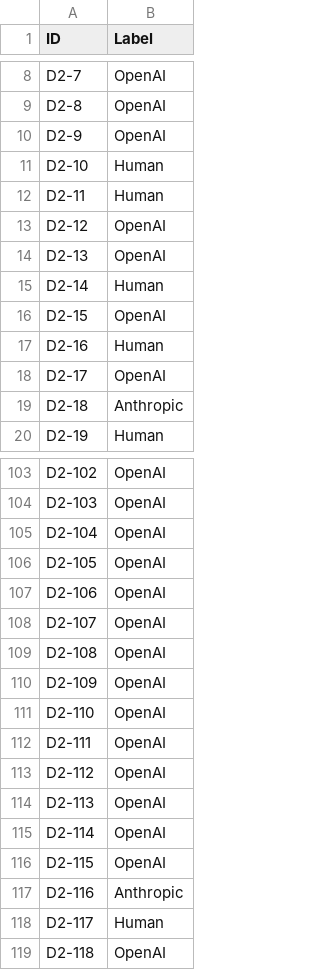
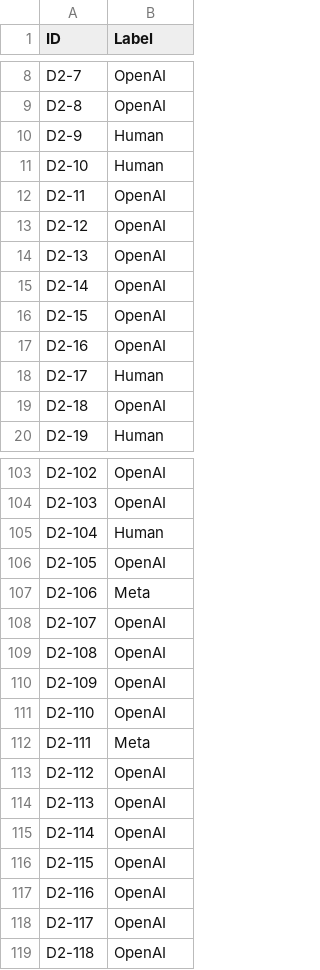
Before and after one commit to ferjpires/Projeto-AP, a CSV file: subm1/submission_cnn1d.csv (was submissions/submissao1/results/submission_cnn1d.csv), drawn as a sheet; only a part is shown, gaps mark what is left out; the diff covers the shown part only.

```diff
--- a/submissions/submissao1/results/submission_cnn1d.csv
+++ b/subm1/submission_cnn1d.csv
@@ -9,12 +9,12 @@ D2-7;OpenAI
 D2-8;OpenAI
-D2-9;OpenAI
+D2-9;Human
 D2-10;Human
-D2-11;Human
+D2-11;OpenAI
 D2-12;OpenAI
 D2-13;OpenAI
-D2-14;Human
+D2-14;OpenAI
 D2-15;OpenAI
-D2-16;Human
-D2-17;OpenAI
-D2-18;Anthropic
+D2-16;OpenAI
+D2-17;Human
+D2-18;OpenAI
 D2-19;Human
@@ -104,5 +104,5 @@ D2-102;OpenAI
 D2-103;OpenAI
-D2-104;OpenAI
+D2-104;Human
 D2-105;OpenAI
-D2-106;OpenAI
+D2-106;Meta
 D2-107;OpenAI
@@ -111,3 +111,3 @@ D2-109;OpenAI
 D2-110;OpenAI
-D2-111;OpenAI
+D2-111;Meta
 D2-112;OpenAI
@@ -116,4 +116,4 @@ D2-114;OpenAI
 D2-115;OpenAI
-D2-116;Anthropic
-D2-117;Human
+D2-116;OpenAI
+D2-117;OpenAI
 D2-118;OpenAI
```
Also changed, not shown: 30 edited cells elsewhere in this file, 13 other files.
